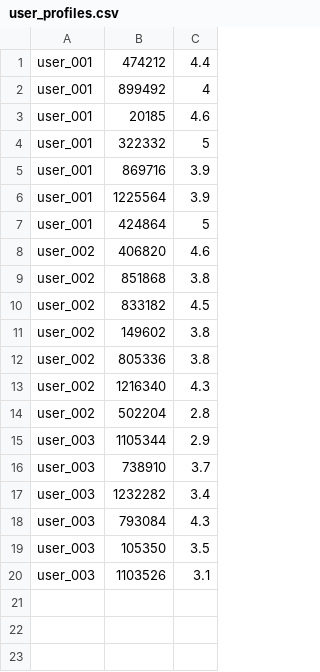
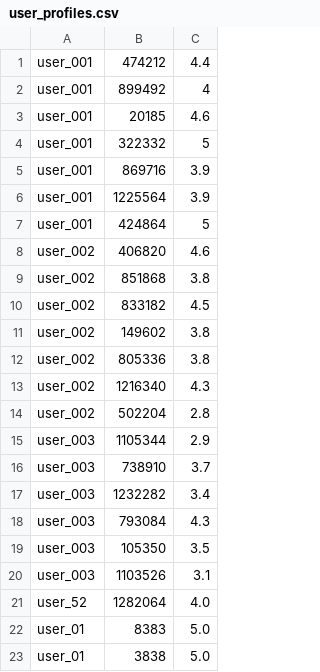
Before and after one commit to Jor2302/CM3070FinalProject-datasci, a CSV file: webpage/data/user_profiles.csv, drawn as a sheet; the diff names each change by its address in the sheet, - before the commit and + after, or states it on an @@ line.

```diff
--- a/webpage/data/user_profiles.csv
+++ b/webpage/data/user_profiles.csv
+row 21: user_52 | 1282064 | 4.0
+row 22: user_01 | 8383 | 5.0
+row 23: user_01 | 3838 | 5.0
```
Also changed, not shown: webpage/data/user_feedback.csv, webpage/static/evaluation_metrics.csv, 4 other files.
